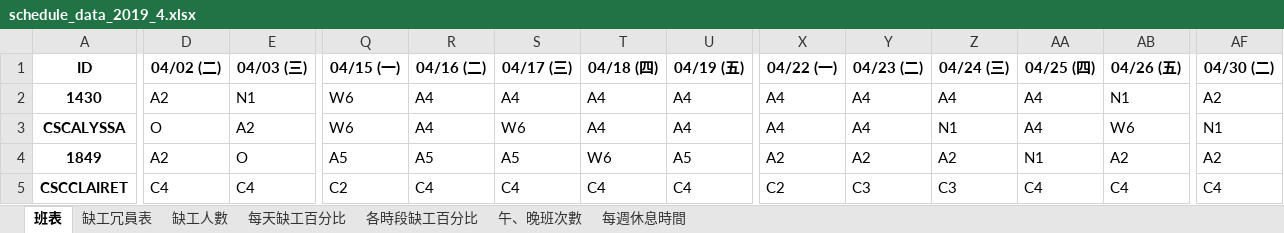
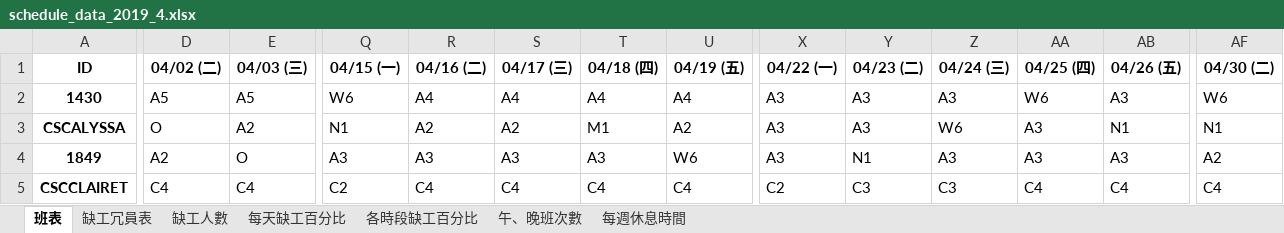
Before and after one commit to h920032/IM_project, an Excel workbook: schedule_data_2019_4.xlsx, sheet 班表, drawn as a sheet; only a part is shown, gaps mark what is left out; values as stored, in another font and other column widths than the file's, no borders; the diff covers the shown part only; the diff names each change by its address in the sheet, - before the commit and + after, or states it on an @@ line.

```diff
--- a/schedule_data_2019_4.xlsx (sheet 班表)
+++ b/schedule_data_2019_4.xlsx (sheet 班表)
-D2 (04/02 (二)): A2
+D2 (04/02 (二)): A5
-E2 (04/03 (三)): N1
+E2 (04/03 (三)): A5
-X2:X3 (04/22 (一)): A4
+X2:X3 (04/22 (一)): A3
-Y2:Y3 (04/23 (二)): A4
+Y2:Y3 (04/23 (二)): A3
-Z2 (04/24 (三)): A4
+Z2 (04/24 (三)): A3
-AA2 (04/25 (四)): A4
+AA2 (04/25 (四)): W6
-AB2 (04/26 (五)): N1
+AB2 (04/26 (五)): A3
-AF2 (04/30 (二)): A2
+AF2 (04/30 (二)): W6
-Q3 (04/15 (一)): W6
+Q3 (04/15 (一)): N1
-R3 (04/16 (二)): A4
+R3 (04/16 (二)): A2
-S3 (04/17 (三)): W6
+S3 (04/17 (三)): A2
-T3 (04/18 (四)): A4
+T3 (04/18 (四)): M1
-U3 (04/19 (五)): A4
+U3 (04/19 (五)): A2
-Z3 (04/24 (三)): N1
+Z3 (04/24 (三)): W6
-AA3 (04/25 (四)): A4
+AA3 (04/25 (四)): A3
-AB3 (04/26 (五)): W6
+AB3 (04/26 (五)): N1
-Q4 (04/15 (一)): A5
+Q4 (04/15 (一)): A3
-R4 (04/16 (二)): A5
+R4 (04/16 (二)): A3
-S4 (04/17 (三)): A5
+S4 (04/17 (三)): A3
-T4 (04/18 (四)): W6
+T4 (04/18 (四)): A3
-U4 (04/19 (五)): A5
+U4 (04/19 (五)): W6
-X4 (04/22 (一)): A2
+X4 (04/22 (一)): A3
-Y4 (04/23 (二)): A2
+Y4 (04/23 (二)): N1
-Z4 (04/24 (三)): A2
+Z4 (04/24 (三)): A3
-AA4 (04/25 (四)): N1
+AA4 (04/25 (四)): A3
-AB4 (04/26 (五)): A2
+AB4 (04/26 (五)): A3
```
Also changed, not shown: 418 edited cells elsewhere in this sheet, sheet 缺工冗員表, sheet 每週休息時間, sheet 缺工人數, sheet 每天缺工百分比, sheet 各時段缺工百分比, sheet 午、晚班次數, 4 other files.
